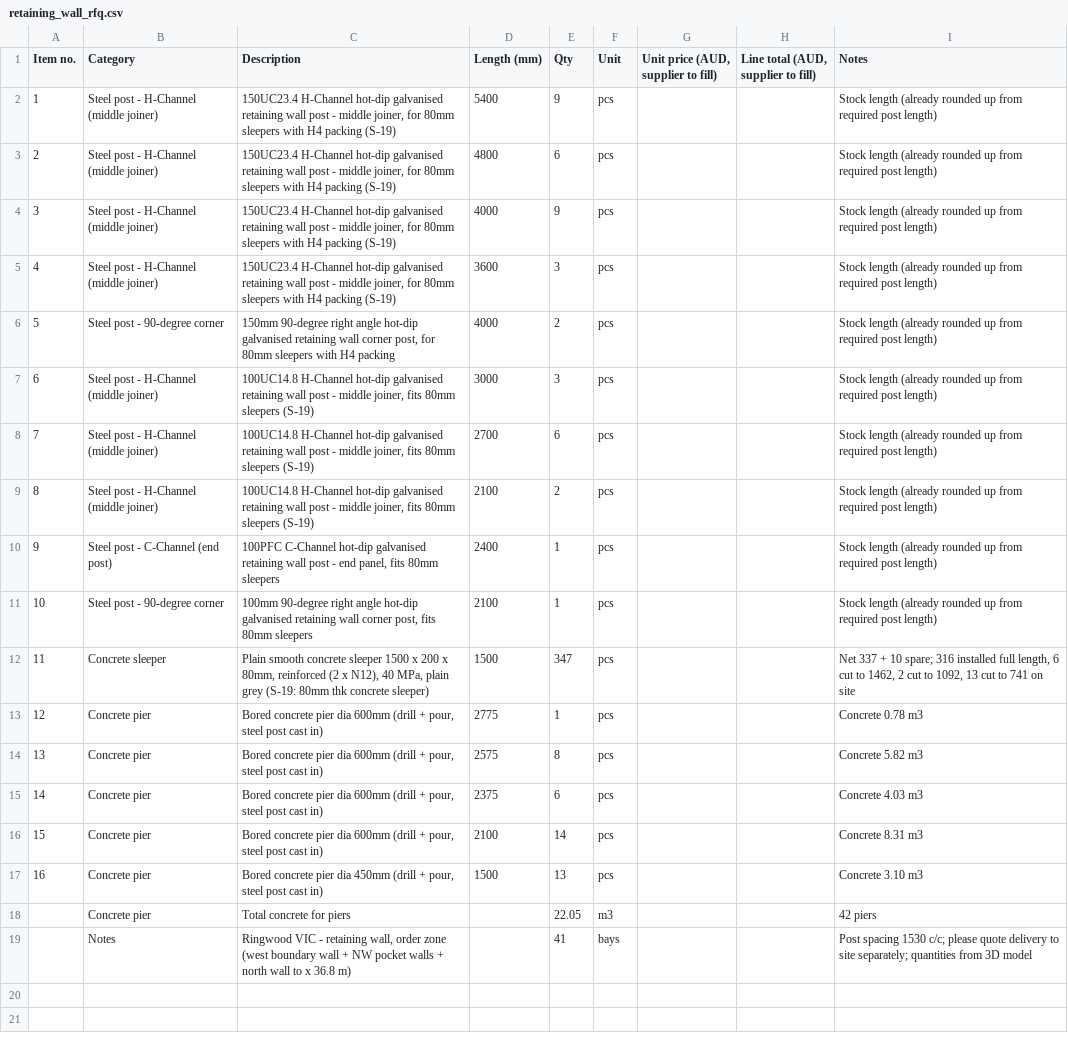
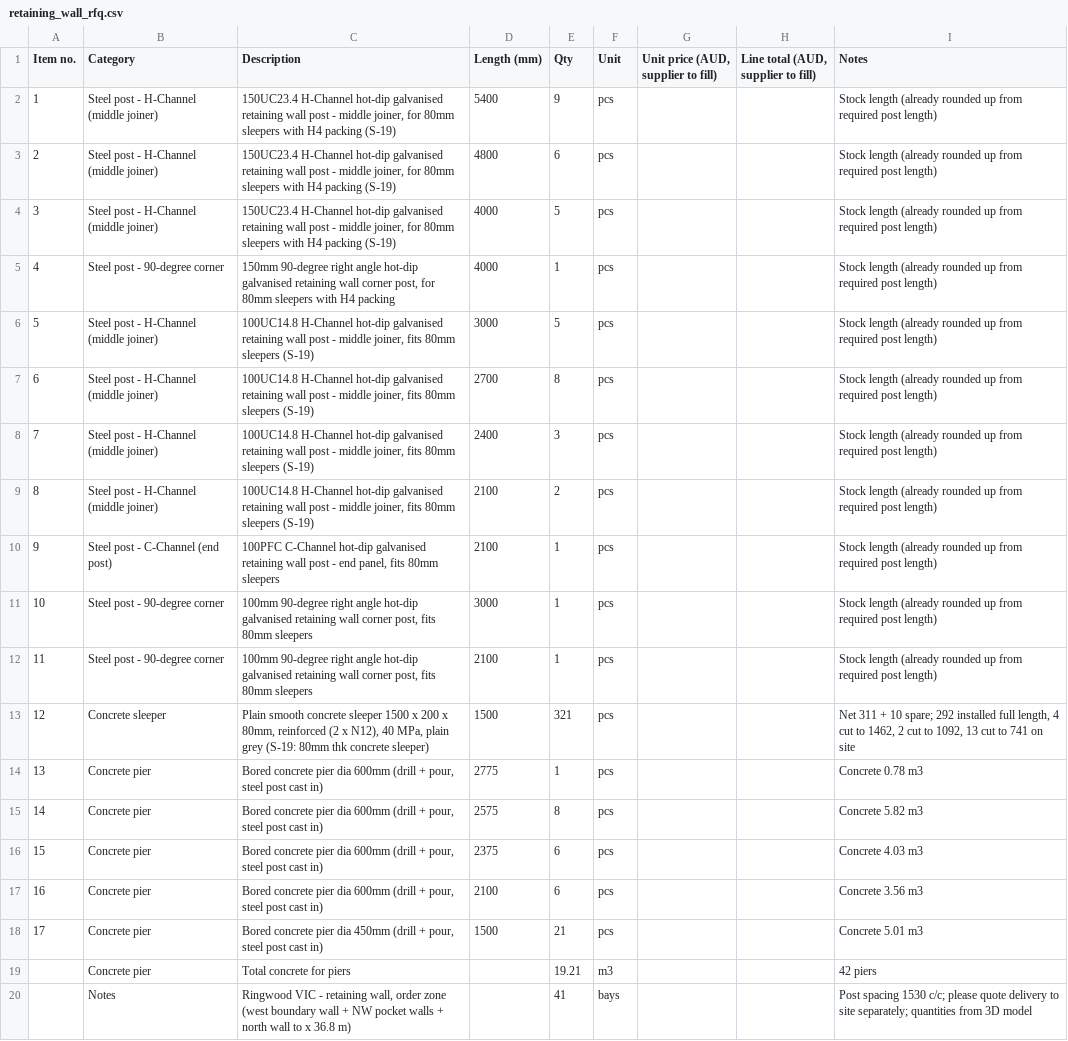
Before and after one commit to Jipeng-THEO/retainingwall, a CSV file: retaining_wall_rfq.csv, drawn as a sheet; removed rows and columns are numbered as before the commit, all else as after; the diff names each change by its address in the sheet, - before the commit and + after, or states it on an @@ line.

Commit message:
West wall: bottom two sleepers removed (pier top = wall foot - 75)

```diff
--- a/retaining_wall_rfq.csv
+++ b/retaining_wall_rfq.csv
-E4 (Qty): 9
+E4 (Qty): 5
-row 5: 4 | Steel post - H-Channel (middle joiner) | 150UC23.4 H-Channel hot-dip galvanised retaining wall post - middle joiner, for 80mm sleepers with H4 packing (S-19) | 3600 | 3 | pcs |  |  | Stock length (already rounded up from required post length)
@@ column A (Item no.) renumbered between rows 5 and 18 @@
-E5 (Qty): 2
+E5 (Qty): 1
-E6 (Qty): 3
+E6 (Qty): 5
-E7 (Qty): 6
+E7 (Qty): 8
+row 8: 7 | Steel post - H-Channel (middle joiner) | 100UC14.8 H-Channel hot-dip galvanised retaining wall post - middle joiner, fits 80mm sleepers (S-19) | 2400 | 3 | pcs |  |  | Stock length (already rounded up from required post length)
-D10 (Length (mm)): 2400
+D10 (Length (mm)): 2100
+row 11: 10 | Steel post - 90-degree corner | 100mm 90-degree right angle hot-dip galvanised retaining wall corner post, fits 80mm sleepers | 3000 | 1 | pcs |  |  | Stock length (already rounded up from required post length)
-E13 (Qty): 347
+E13 (Qty): 321
-I13 (Notes): Net 337 + 10 spare; 316 installed full length, 6 cut to…
+I13 (Notes): Net 311 + 10 spare; 292 installed full length, 4 cut to…
-E17 (Qty): 14
+E17 (Qty): 6
-I17 (Notes): Concrete 8.31 m3
+I17 (Notes): Concrete 3.56 m3
-E18 (Qty): 13
+E18 (Qty): 21
-I18 (Notes): Concrete 3.10 m3
+I18 (Notes): Concrete 5.01 m3
-E19 (Qty): 22.05
+E19 (Qty): 19.21
```
Also changed, not shown: retaining_wall_order.csv, 1 other file.
